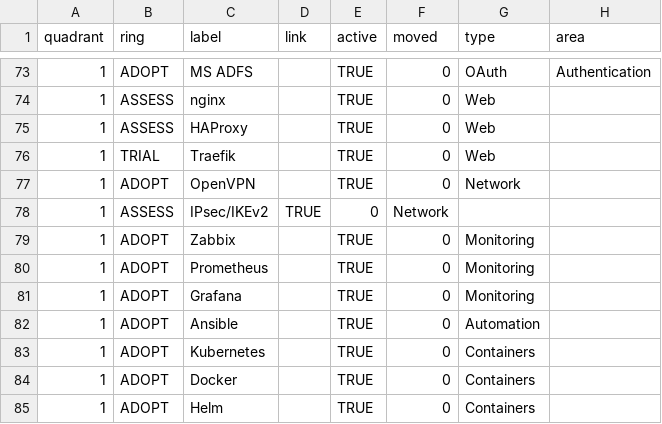
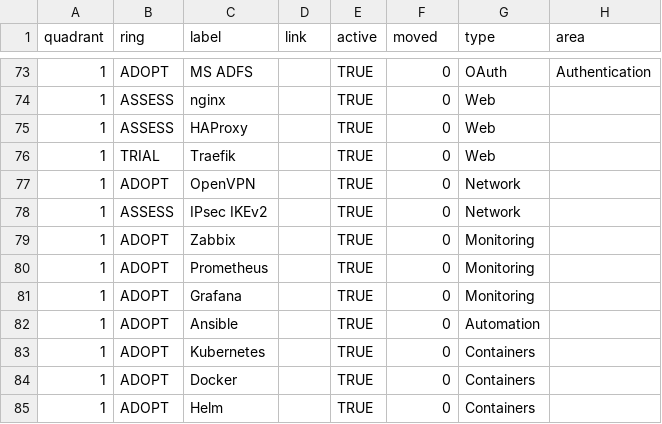
Before and after one commit to Sopholos/tech-radar, a TSV file: docs/data/Technologies.tsv, drawn as a sheet; only a part is shown, gaps mark what is left out.

Commit message:
line 78 fix

```diff
--- a/docs/data/Technologies.tsv
+++ b/docs/data/Technologies.tsv
@@ -77,3 +77,3 @@ quadrant	ring	label	link	active	moved	type	area
 1	ADOPT	OpenVPN		TRUE	0	Network	
-1	ASSESS	IPsec/IKEv2	TRUE	0	Network	
+1	ASSESS	IPsec IKEv2		TRUE	0	Network	
 1	ADOPT	Zabbix		TRUE	0	Monitoring	
```
